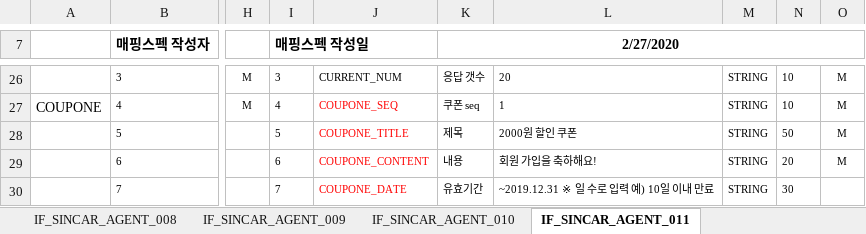
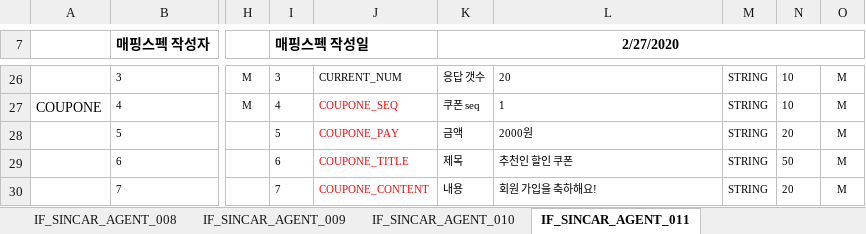
Before and after one commit to rixk-kim/sincarproject, an Excel workbook: Interface 문서/고객용_인터페이스설계서_V0.4_20200309.xlsx, sheet IF_SINCAR_AGENT_011, drawn as a sheet; only a part is shown, gaps mark what is left out; values as stored, in another font and other column widths than the file's, no borders; the diff covers the shown part only; the diff names each change by its address in the sheet, - before the commit and + after, or states it on an @@ line.

```diff
--- a/Interface 문서/고객용_인터페이스설계서_V0.4_20200309.xlsx (sheet IF_SINCAR_AGENT_011)
+++ b/Interface 문서/고객용_인터페이스설계서_V0.4_20200309.xlsx (sheet IF_SINCAR_AGENT_011)
-J28: COUPONE_TITLE
+J28: COUPONE_PAY
-K28 (2/27/2020): 제목
+K28 (2/27/2020): 금액
-L28: 2000원 할인 쿠폰
+L28: 2000원
-N28: 50
+N28: 20
-J29: COUPONE_CONTENT
+J29: COUPONE_TITLE
-K29 (2/27/2020): 내용
+K29 (2/27/2020): 제목
-L29: 회원 가입을 축하해요!
+L29: 추천인 할인 쿠폰
-N29: 20
+N29: 50
-J30: COUPONE_DATE
+J30: COUPONE_CONTENT
-K30 (2/27/2020): 유효기간
+K30 (2/27/2020): 내용
-L30: ~2019.12.31 ※ 일 수로 입력 예) 10일 이내 만료
+L30: 회원 가입을 축하해요!
-N30: 30
+N30: 20
-O30: (empty)
+O30: M
```
Also changed, not shown: 12 edited cells elsewhere in this sheet, charts or pictures, 42 other files.
